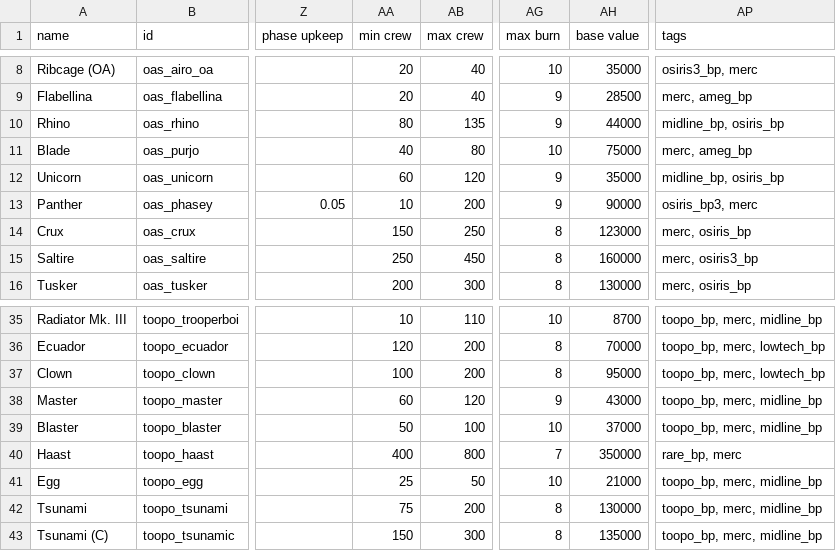
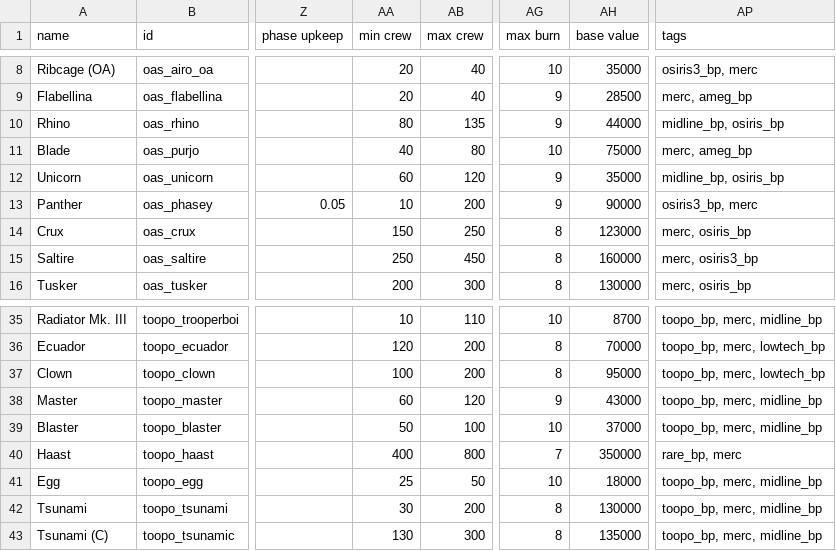
Before and after one commit to toopok4k3/Osiris-Alliance, a CSV file: data/hulls/ship_data.csv, drawn as a sheet; only a part is shown, gaps mark what is left out; the diff names each change by its address in the sheet, - before the commit and + after, or states it on an @@ line.

```diff
--- a/data/hulls/ship_data.csv
+++ b/data/hulls/ship_data.csv
-AP13 (tags): osiris_bp3, merc
+AP13 (tags): osiris3_bp, merc
-AH41 (base value): 21000
+AH41 (base value): 18000
-AA42 (min crew): 75
+AA42 (min crew): 30
-AA43 (min crew): 150
+AA43 (min crew): 130
```
Also changed, not shown: 2 other files.
